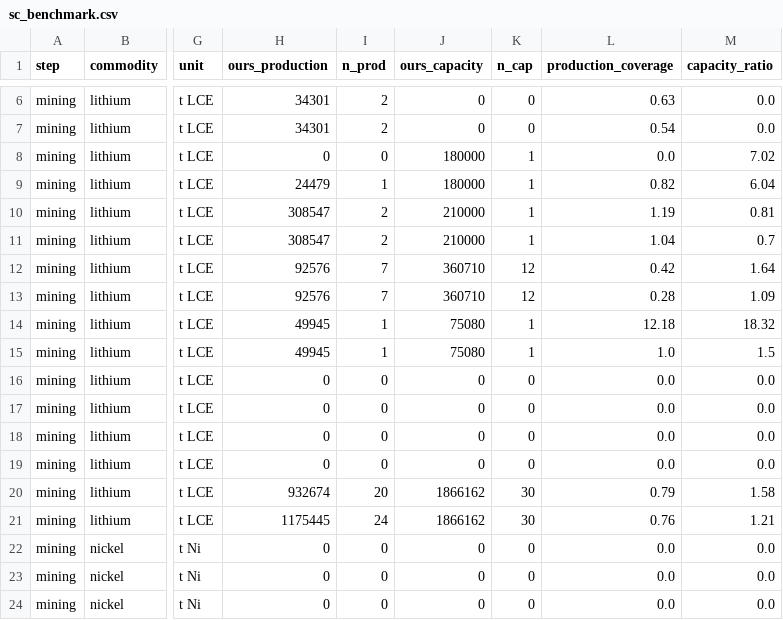
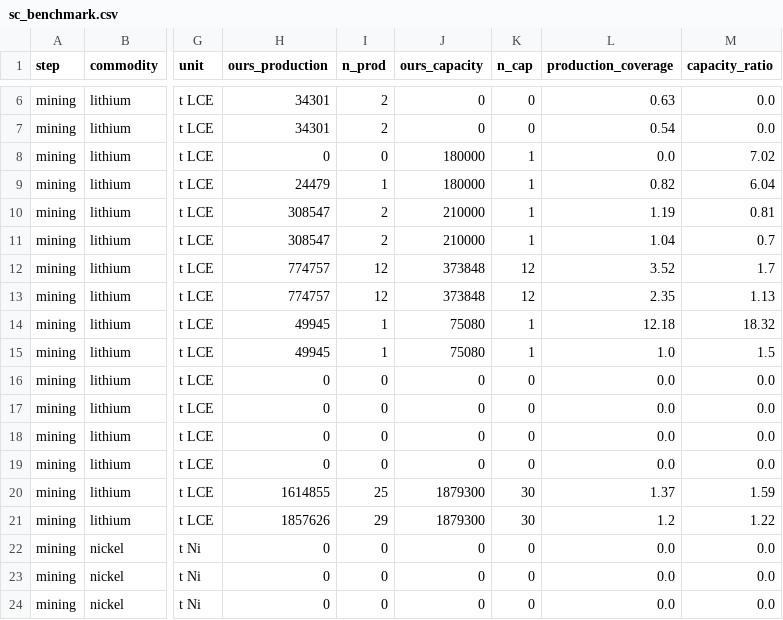
Before and after one commit to dmw24/BatteryFactory, a CSV file: sc_benchmark.csv, drawn as a sheet; only a part is shown, gaps mark what is left out; the diff names each change by its address in the sheet, - before the commit and + after, or states it on an @@ line.

```diff
--- a/sc_benchmark.csv
+++ b/sc_benchmark.csv
-H12:H13 (ours_production): 92576
+H12:H13 (ours_production): 774757
-I12:I13 (n_prod): 7
+I12:I13 (n_prod): 12
-J12:J13 (ours_capacity): 360710
+J12:J13 (ours_capacity): 373848
-L12 (production_coverage): 0.42
+L12 (production_coverage): 3.52
-M12 (capacity_ratio): 1.64
+M12 (capacity_ratio): 1.7
-L13 (production_coverage): 0.28
+L13 (production_coverage): 2.35
-M13 (capacity_ratio): 1.09
+M13 (capacity_ratio): 1.13
-H20 (ours_production): 932674
+H20 (ours_production): 1614855
-I20 (n_prod): 20
+I20 (n_prod): 25
-J20:J21 (ours_capacity): 1866162
+J20:J21 (ours_capacity): 1879300
-L20 (production_coverage): 0.79
+L20 (production_coverage): 1.37
-M20 (capacity_ratio): 1.58
+M20 (capacity_ratio): 1.59
-H21 (ours_production): 1175445
+H21 (ours_production): 1857626
-I21 (n_prod): 24
+I21 (n_prod): 29
-L21 (production_coverage): 0.76
+L21 (production_coverage): 1.2
-M21 (capacity_ratio): 1.21
+M21 (capacity_ratio): 1.22
```
Also changed, not shown: data/supply_chain/field_evidence.csv, 4 other files.
